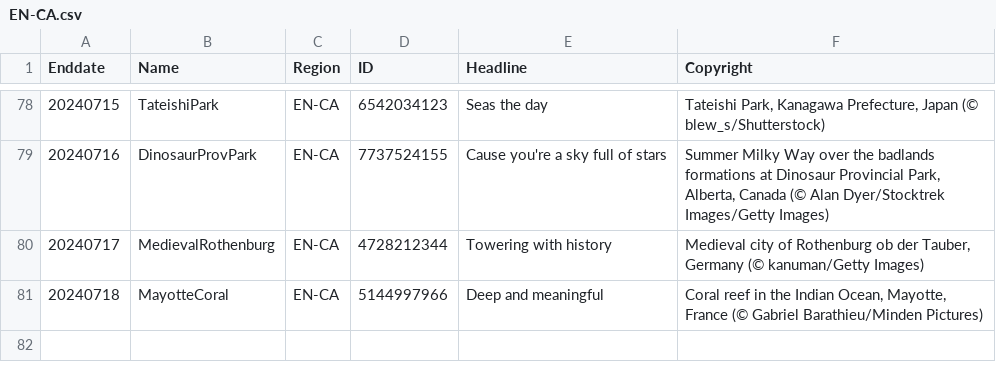
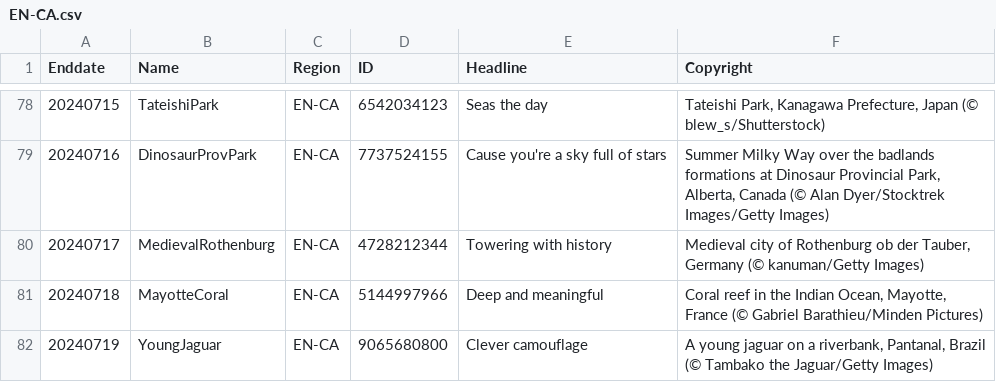
Before and after one commit to tauyoungsama/imageArchive, a CSV file: metadata/EN-CA.csv, drawn as a sheet; only a part is shown, gaps mark what is left out; the diff names each change by its address in the sheet, - before the commit and + after, or states it on an @@ line.

```diff
--- a/metadata/EN-CA.csv
+++ b/metadata/EN-CA.csv
+row 82: 20240719 | YoungJaguar | EN-CA | 9065680800 | Clever camouflage | A young jaguar on a riverbank, Pantanal, Brazil (© Tambako the Jaguar/Getty Images)
```
Also changed, not shown: metadata/EN-US.csv, metadata/ES-ES.csv, 10 other files.
